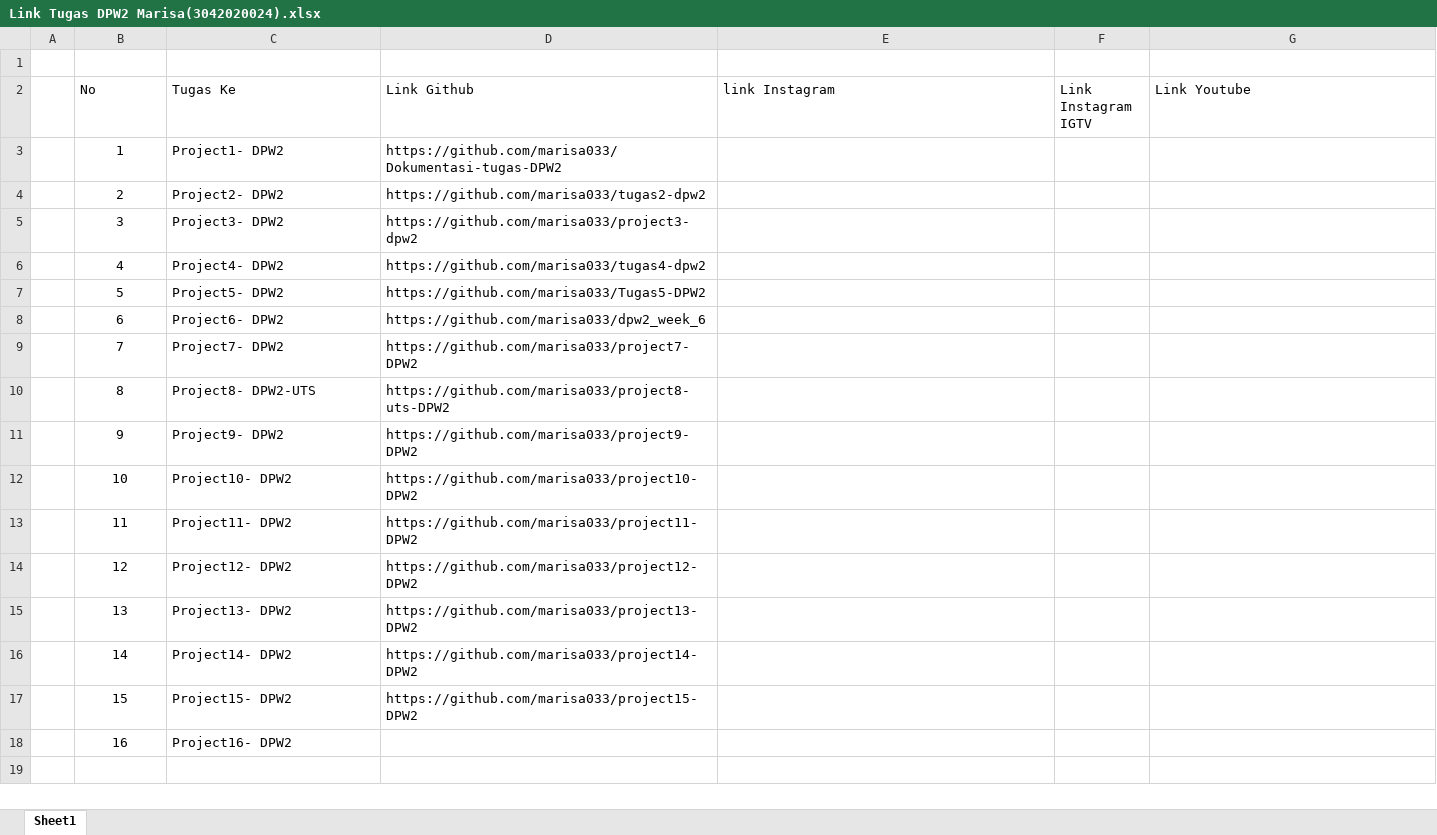
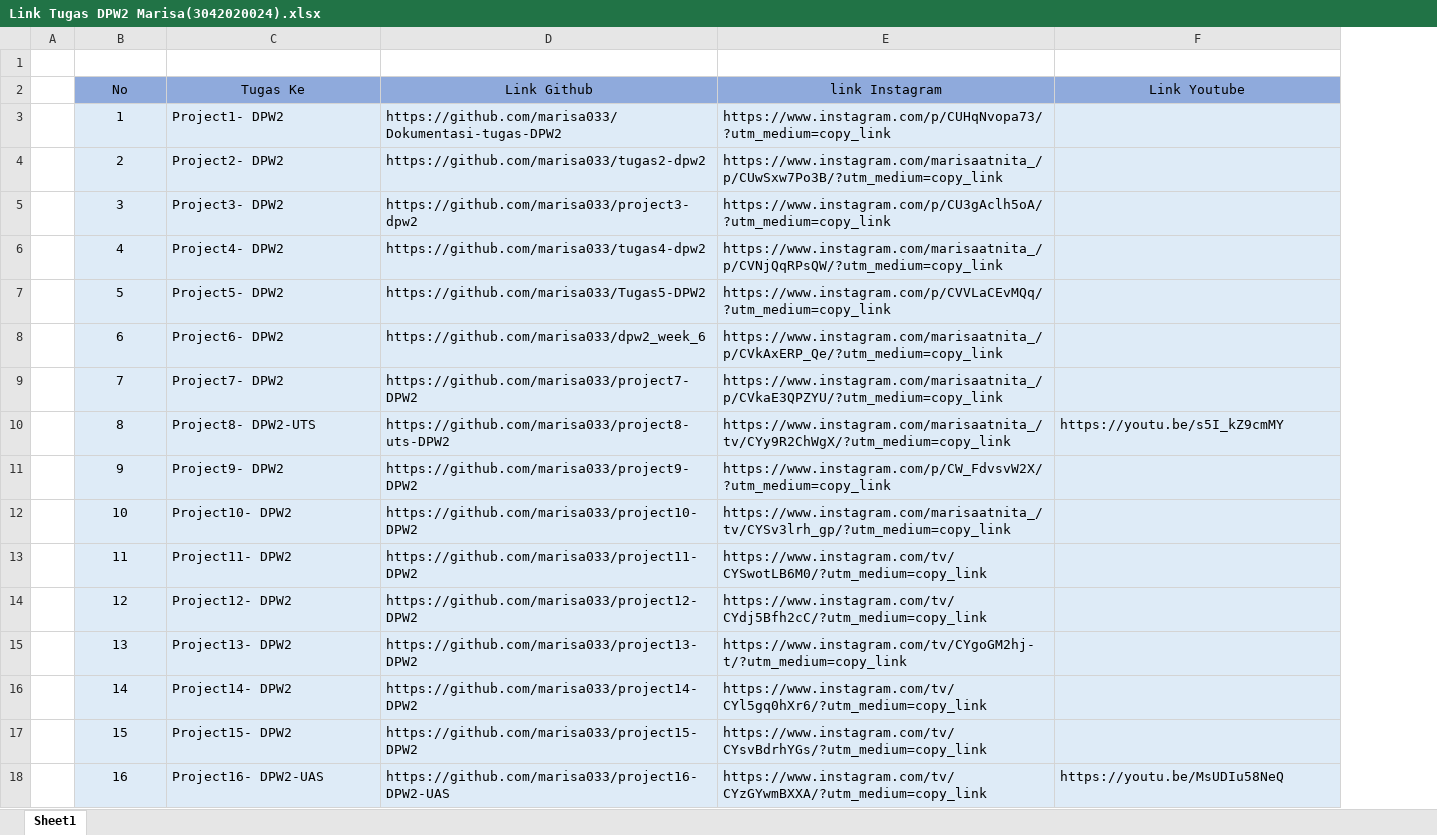
Before and after one commit to marisa033/project16-DPW2-UAS, an Excel workbook: Dokumentasi/Link Tugas DPW2 Marisa(3042020024).xlsx, sheet Sheet1, drawn as a sheet; values as stored, in another font and other column widths than the file's, no borders; removed rows and columns are numbered as before the commit, all else as after; the diff names each change by its address in the sheet, - before the commit and + after, or states it on an @@ line.

```diff
--- a/Dokumentasi/Link Tugas DPW2 Marisa(3042020024).xlsx (sheet Sheet1)
+++ b/Dokumentasi/Link Tugas DPW2 Marisa(3042020024).xlsx (sheet Sheet1)
-column F (Link Instagram IGTV), empty
@@ B2:E2 fill: none → #8FAADC, alignment: left → center @@
@@ F2 fill: none → #8FAADC, alignment: left → center @@
-B3:E18 fill: none
+B3:E18 fill: #DEEBF7
-E3 (link Instagram): (empty)
+E3 (link Instagram): https://www.instagram.com/p/CUHqNvopa73/?utm_medium=copy_link
-F3:F18 fill: none
+F3:F18 fill: #DEEBF7
-E4 (link Instagram): (empty)
+E4 (link Instagram): https://www.instagram.com/marisaatnita_/p/CUwSxw7Po3B/?utm_medium=copy_link
-E5 (link Instagram): (empty)
+E5 (link Instagram): https://www.instagram.com/p/CU3gAclh5oA/?utm_medium=copy_link
-E6 (link Instagram): (empty)
+E6 (link Instagram): https://www.instagram.com/marisaatnita_/p/CVNjQqRPsQW/?utm_medium=copy_link
-E7 (link Instagram): (empty)
+E7 (link Instagram): https://www.instagram.com/p/CVVLaCEvMQq/?utm_medium=copy_link
-E8 (link Instagram): (empty)
+E8 (link Instagram): https://www.instagram.com/marisaatnita_/p/CVkAxERP_Qe/?utm_medium=copy_link
-E9 (link Instagram): (empty)
+E9 (link Instagram): https://www.instagram.com/marisaatnita_/p/CVkaE3QPZYU/?utm_medium=copy_link
-E10 (link Instagram): (empty)
+E10 (link Instagram): https://www.instagram.com/marisaatnita_/tv/CYy9R2ChWgX/?utm_medium=copy_link
-F10 (Link Youtube): (empty)
+F10 (Link Youtube): https://youtu.be/s5I_kZ9cmMY
-E11 (link Instagram): (empty)
+E11 (link Instagram): https://www.instagram.com/p/CW_FdvsvW2X/?utm_medium=copy_link
-E12 (link Instagram): (empty)
+E12 (link Instagram): https://www.instagram.com/marisaatnita_/tv/CYSv3lrh_gp/?utm_medium=copy_link
-E13 (link Instagram): (empty)
+E13 (link Instagram): https://www.instagram.com/tv/CYSwotLB6M0/?utm_medium=copy_link
-E14 (link Instagram): (empty)
+E14 (link Instagram): https://www.instagram.com/tv/CYdj5Bfh2cC/?utm_medium=copy_link
-E15 (link Instagram): (empty)
+E15 (link Instagram): https://www.instagram.com/tv/CYgoGM2hj-t/?utm_medium=copy_link
-E16 (link Instagram): (empty)
+E16 (link Instagram): https://www.instagram.com/tv/CYl5gq0hXr6/?utm_medium=copy_link
-E17 (link Instagram): (empty)
+E17 (link Instagram): https://www.instagram.com/tv/CYsvBdrhYGs/?utm_medium=copy_link
-C18 (Tugas Ke): Project16- DPW2
+C18 (Tugas Ke): Project16- DPW2-UAS
-D18 (Link Github): (empty)
+D18 (Link Github): https://github.com/marisa033/project16-DPW2-UAS
-E18 (link Instagram): (empty)
+E18 (link Instagram): https://www.instagram.com/tv/CYzGYwmBXXA/?utm_medium=copy_link
-F18 (Link Youtube): (empty)
+F18 (Link Youtube): https://youtu.be/MsUDIu58NeQ
```
Also changed, not shown: 8 other files.
